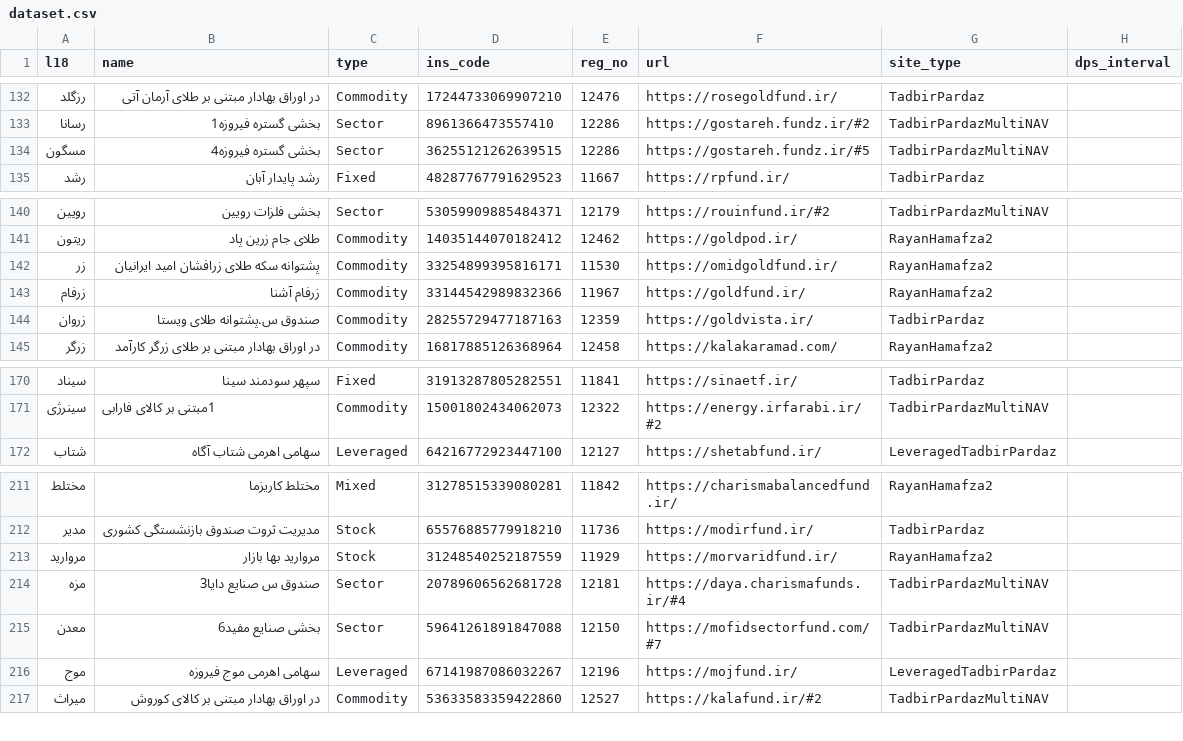
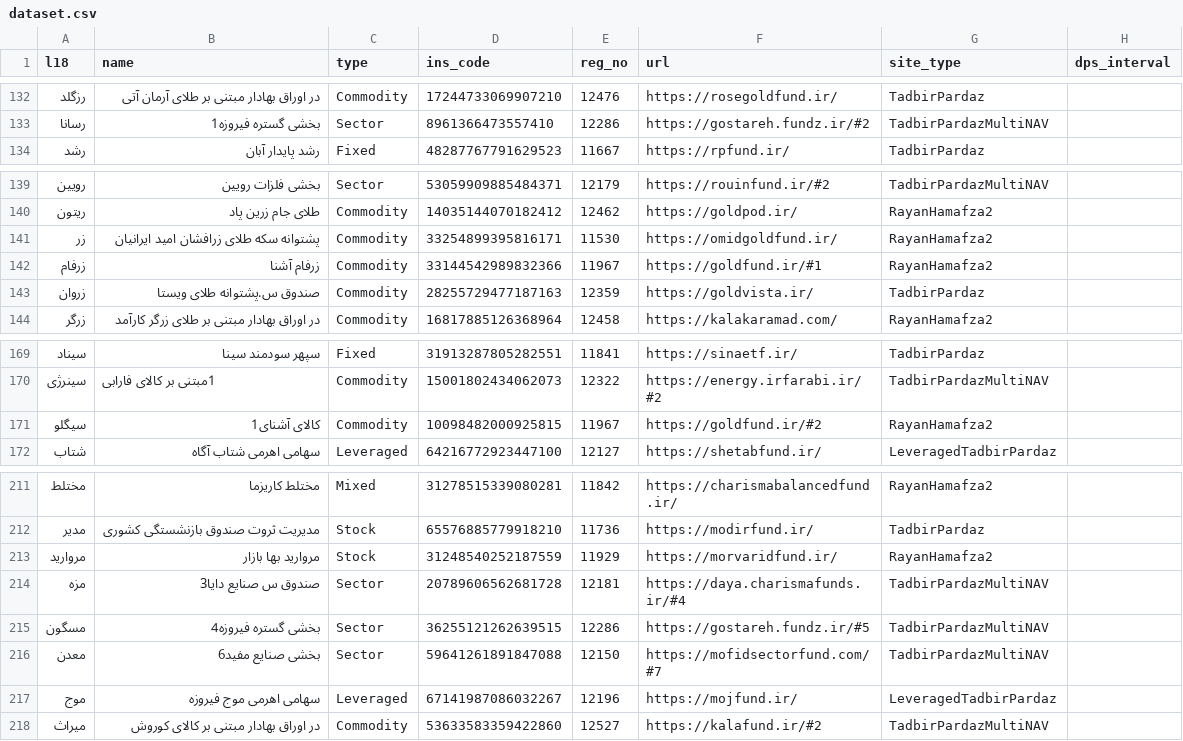
Before and after one commit to 5j9/iranetf, a CSV file: iranetf/dataset.csv, drawn as a sheet; only a part is shown, gaps mark what is left out.

Commit message:
add siglu
closes #143

```diff
--- a/iranetf/dataset.csv
+++ b/iranetf/dataset.csv
@@ -133,3 +133,2 @@
 رسانا,بخشی گستره فیروزه1,Sector,8961366473557410,12286,https://gostareh.fundz.ir/#2,TadbirPardazMultiNAV,
-مسگون,بخشی گستره فیروزه4,Sector,36255121262639515,12286,https://gostareh.fundz.ir/#5,TadbirPardazMultiNAV,
 رشد,رشد پایدار آبان,Fixed,48287767791629523,11667,https://rpfund.ir/,TadbirPardaz,
@@ -142,3 +141,3 @@
 زر,پشتوانه سکه طلای زرافشان امید ایرانیان,Commodity,33254899395816171,11530,https://omidgoldfund.ir/,RayanHamafza2,
-زرفام,زرفام آشنا,Commodity,33144542989832366,11967,https://goldfund.ir/,RayanHamafza2,
+زرفام,زرفام آشنا,Commodity,33144542989832366,11967,https://goldfund.ir/#1,RayanHamafza2,
 زروان,صندوق س.پشتوانه طلای ویستا,Commodity,28255729477187163,12359,https://goldvista.ir/,TadbirPardaz,
@@ -171,2 +170,3 @@
 سینرژی,1مبتنی بر کالای فارابی,Commodity,15001802434062073,12322,https://energy.irfarabi.ir/#2,TadbirPardazMultiNAV,
+سیگلو,کالای آشنای1,Commodity,10098482000925815,11967,https://goldfund.ir/#2,RayanHamafza2,
 شتاب,سهامی اهرمی شتاب آگاه,Leveraged,64216772923447100,12127,https://shetabfund.ir/,LeveragedTadbirPardaz,
@@ -214,2 +214,3 @@
 مزه,صندوق س صنایع دایا3,Sector,20789606562681728,12181,https://daya.charismafunds.ir/#4,TadbirPardazMultiNAV,
+مسگون,بخشی گستره فیروزه4,Sector,36255121262639515,12286,https://gostareh.fundz.ir/#5,TadbirPardazMultiNAV,
 معدن,بخشی صنایع مفید6,Sector,59641261891847088,12150,https://mofidsectorfund.com/#7,TadbirPardazMultiNAV,
```
